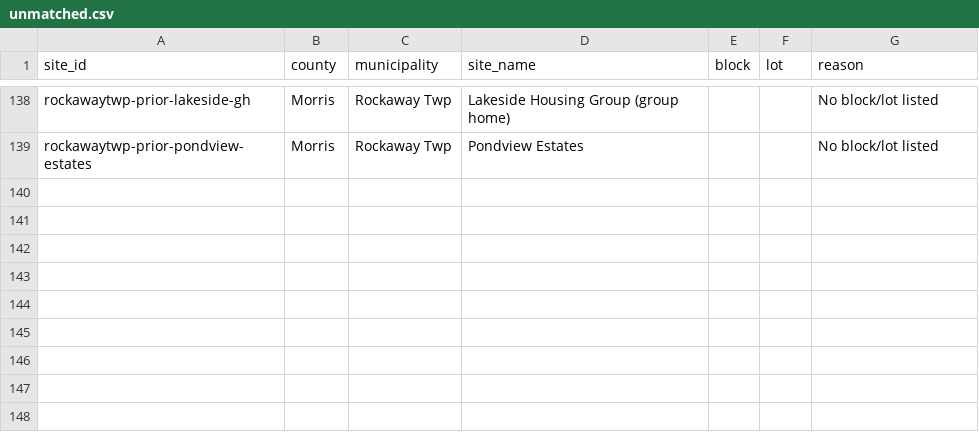
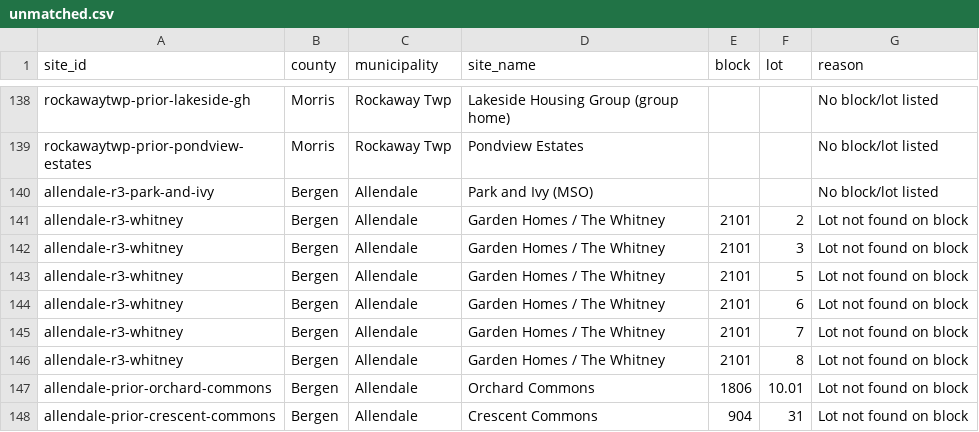
Before and after one commit to nickrogers280-coder/nj-round4-map, a CSV file: docs/data/unmatched.csv, drawn as a sheet; only a part is shown, gaps mark what is left out; the diff names each change by its address in the sheet, - before the commit and + after, or states it on an @@ line.

```diff
--- a/docs/data/unmatched.csv
+++ b/docs/data/unmatched.csv
+row 140: allendale-r3-park-and-ivy | Bergen | Allendale | Park and Ivy (MSO) |  |  | No block/lot listed
+row 141: allendale-r3-whitney | Bergen | Allendale | Garden Homes / The Whitney | 2101 | 2 | Lot not found on block
+row 142: allendale-r3-whitney | Bergen | Allendale | Garden Homes / The Whitney | 2101 | 3 | Lot not found on block
+row 143: allendale-r3-whitney | Bergen | Allendale | Garden Homes / The Whitney | 2101 | 5 | Lot not found on block
+row 144: allendale-r3-whitney | Bergen | Allendale | Garden Homes / The Whitney | 2101 | 6 | Lot not found on block
+row 145: allendale-r3-whitney | Bergen | Allendale | Garden Homes / The Whitney | 2101 | 7 | Lot not found on block
+row 146: allendale-r3-whitney | Bergen | Allendale | Garden Homes / The Whitney | 2101 | 8 | Lot not found on block
+row 147: allendale-prior-orchard-commons | Bergen | Allendale | Orchard Commons | 1806 | 10.01 | Lot not found on block
+row 148: allendale-prior-crescent-commons | Bergen | Allendale | Crescent Commons | 904 | 31 | Lot not found on block
```
Also changed, not shown: 2 other files.
